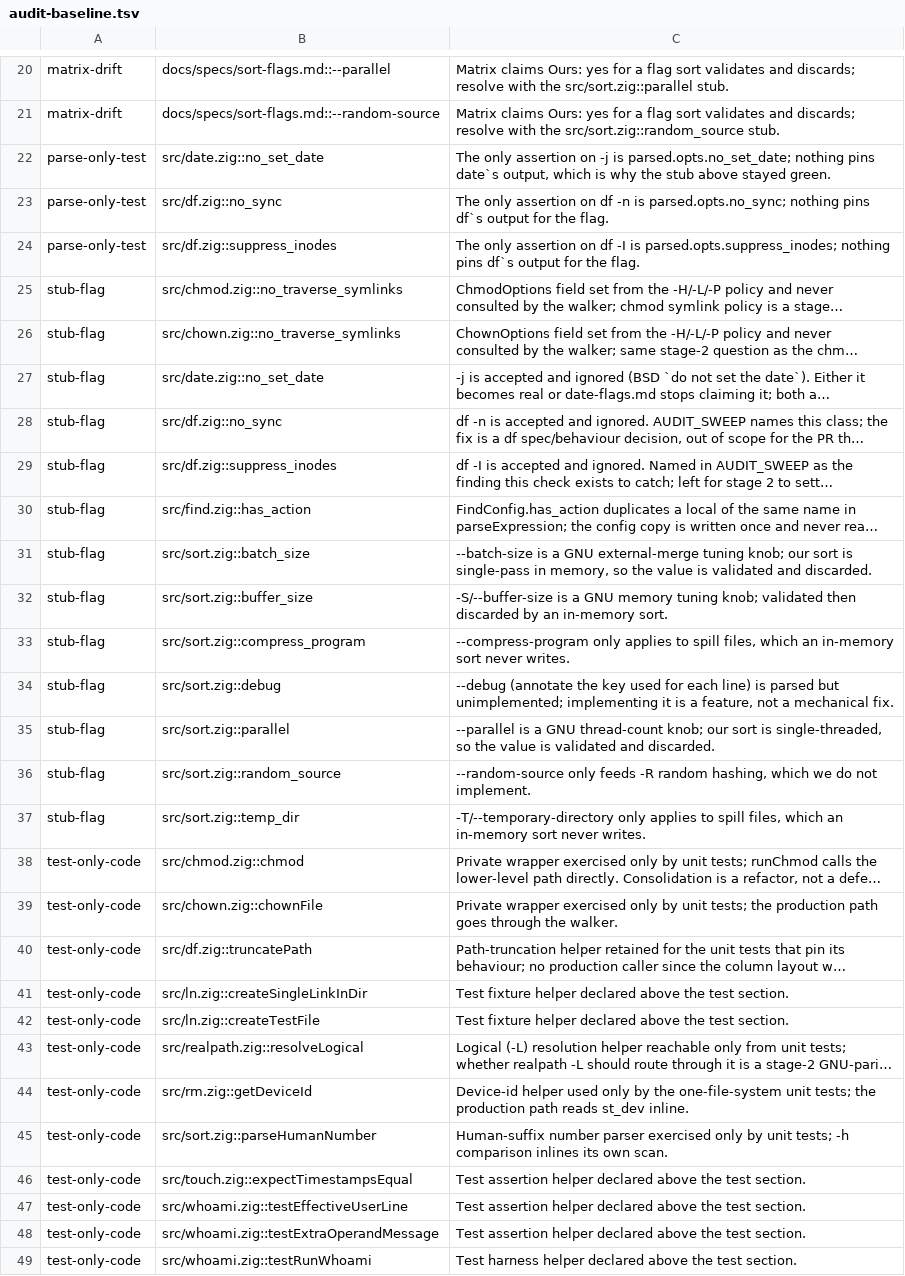
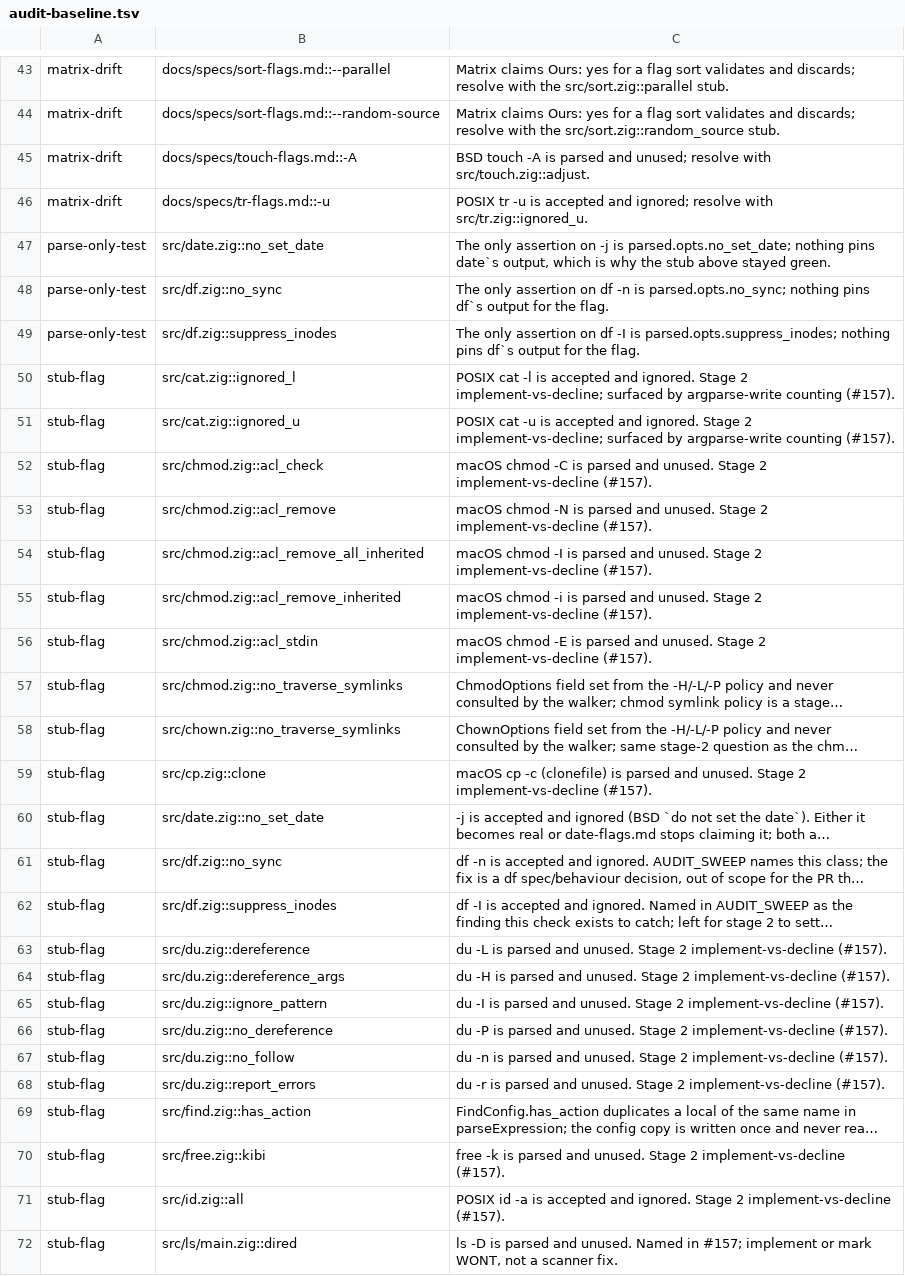
Before and after one commit to kelp/vibeutils, a TSV file: scripts/audit-baseline.tsv, drawn as a sheet; only a part is shown, gaps mark what is left out; the shorter side is filled out with more unchanged rows; long unchanged cells end in …; the diff covers the shown part only; the diff names each change by its address in the sheet, - before the commit and + after, or states it on an @@ line.

```diff
--- a/scripts/audit-baseline.tsv
+++ b/scripts/audit-baseline.tsv
+row 45: matrix-drift | docs/specs/touch-flags.md::-A | BSD touch -A is parsed and unused; resolve with src/touch.zig::adjust.
+row 46: matrix-drift | docs/specs/tr-flags.md::-u | POSIX tr -u is accepted and ignored; resolve with src/tr.zig::ignored_u.
+row 50: stub-flag | src/cat.zig::ignored_l | POSIX cat -l is accepted and ignored. Stage 2 implement-vs-decline; surfaced by argparse-write counting (#157).
+row 51: stub-flag | src/cat.zig::ignored_u | POSIX cat -u is accepted and ignored. Stage 2 implement-vs-decline; surfaced by argparse-write counting (#157).
+row 52: stub-flag | src/chmod.zig::acl_check | macOS chmod -C is parsed and unused. Stage 2 implement-vs-decline (#157).
+row 53: stub-flag | src/chmod.zig::acl_remove | macOS chmod -N is parsed and unused. Stage 2 implement-vs-decline (#157).
+row 54: stub-flag | src/chmod.zig::acl_remove_all_inherited | macOS chmod -I is parsed and unused. Stage 2 implement-vs-decline (#157).
+row 55: stub-flag | src/chmod.zig::acl_remove_inherited | macOS chmod -i is parsed and unused. Stage 2 implement-vs-decline (#157).
+row 56: stub-flag | src/chmod.zig::acl_stdin | macOS chmod -E is parsed and unused. Stage 2 implement-vs-decline (#157).
+row 59: stub-flag | src/cp.zig::clone | macOS cp -c (clonefile) is parsed and unused. Stage 2 implement-vs-decline (#157).
+row 63: stub-flag | src/du.zig::dereference | du -L is parsed and unused. Stage 2 implement-vs-decline (#157).
+row 64: stub-flag | src/du.zig::dereference_args | du -H is parsed and unused. Stage 2 implement-vs-decline (#157).
+row 65: stub-flag | src/du.zig::ignore_pattern | du -I is parsed and unused. Stage 2 implement-vs-decline (#157).
+row 66: stub-flag | src/du.zig::no_dereference | du -P is parsed and unused. Stage 2 implement-vs-decline (#157).
+row 67: stub-flag | src/du.zig::no_follow | du -n is parsed and unused. Stage 2 implement-vs-decline (#157).
+row 68: stub-flag | src/du.zig::report_errors | du -r is parsed and unused. Stage 2 implement-vs-decline (#157).
+row 70: stub-flag | src/free.zig::kibi | free -k is parsed and unused. Stage 2 implement-vs-decline (#157).
+row 71: stub-flag | src/id.zig::all | POSIX id -a is accepted and ignored. Stage 2 implement-vs-decline (#157).
+row 72: stub-flag | src/ls/main.zig::dired | ls -D is parsed and unused. Named in #157; implement or mark WONT, not a scanner fix.
```
Also changed, not shown: 31 added rows and 2 edited cells elsewhere in this file, 1 other file.
